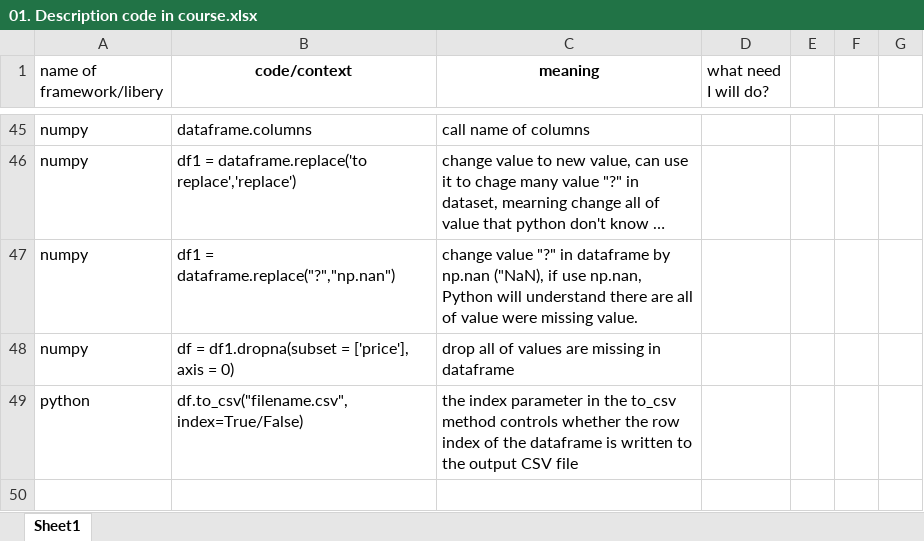
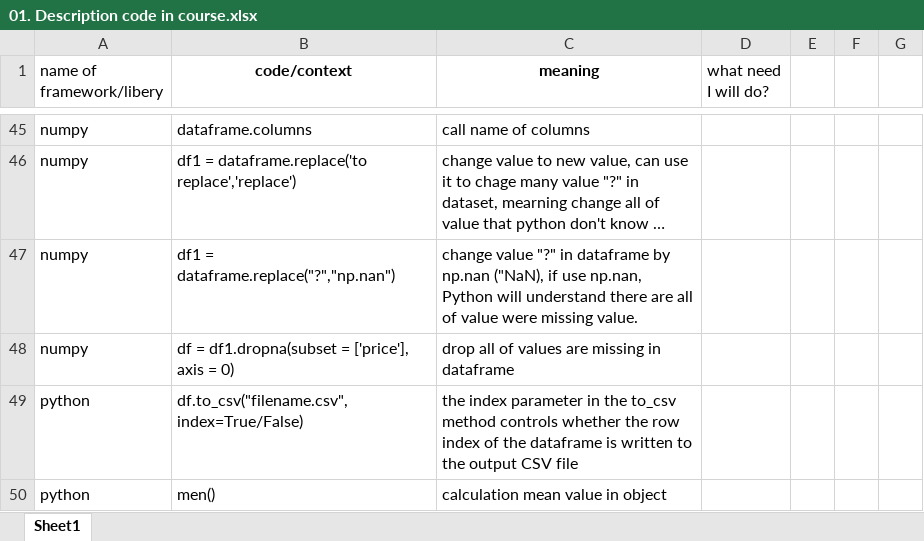
Before and after one commit to HoangPhuc1998HPT/IBM_Python_in_data_analyst, an Excel workbook: 01. Description code in course.xlsx, sheet Sheet1, drawn as a sheet; only a part is shown, gaps mark what is left out; long unchanged cells end in …; values as stored, in another font and other column widths than the file's, no borders; the diff names each change by its address in the sheet, - before the commit and + after, or states it on an @@ line.

```diff
--- a/01. Description code in course.xlsx (sheet Sheet1)
+++ b/01. Description code in course.xlsx (sheet Sheet1)
+row 50: python | men() | calculation mean value in object
```
Also changed, not shown: 2 other files.
